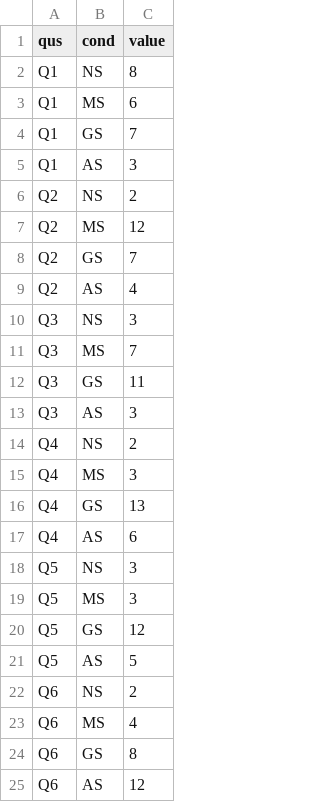
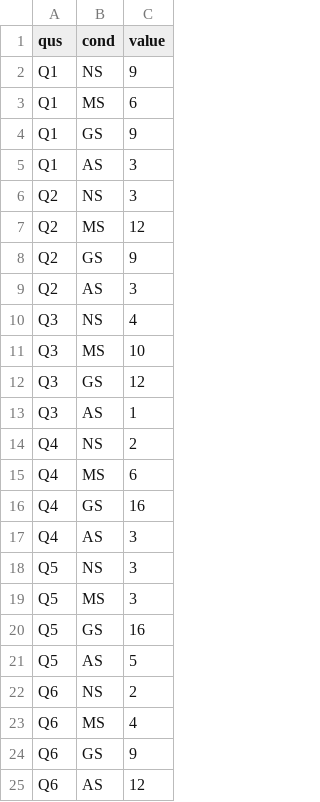
Before and after one commit to jquery404/jquery404.github.io, a CSV file: vicarious/public/data/csv/preference.csv, drawn as a sheet.

```diff
--- a/vicarious/public/data/csv/preference.csv
+++ b/vicarious/public/data/csv/preference.csv
@@ -1,21 +1,21 @@
 qus,cond,value
-Q1,NS,8
+Q1,NS,9
 Q1,MS,6
-Q1,GS,7
+Q1,GS,9
 Q1,AS,3
-Q2,NS,2
+Q2,NS,3
 Q2,MS,12
-Q2,GS,7
-Q2,AS,4
-Q3,NS,3
-Q3,MS,7
-Q3,GS,11
-Q3,AS,3
+Q2,GS,9
+Q2,AS,3
+Q3,NS,4
+Q3,MS,10
+Q3,GS,12
+Q3,AS,1
 Q4,NS,2
-Q4,MS,3
-Q4,GS,13
-Q4,AS,6
+Q4,MS,6
+Q4,GS,16
+Q4,AS,3
 Q5,NS,3
 Q5,MS,3
-Q5,GS,12
+Q5,GS,16
 Q5,AS,5
@@ -23,3 +23,3 @@ Q6,NS,2
 Q6,MS,4
-Q6,GS,8
+Q6,GS,9
 Q6,AS,12
```
Also changed, not shown: 26 other files.
